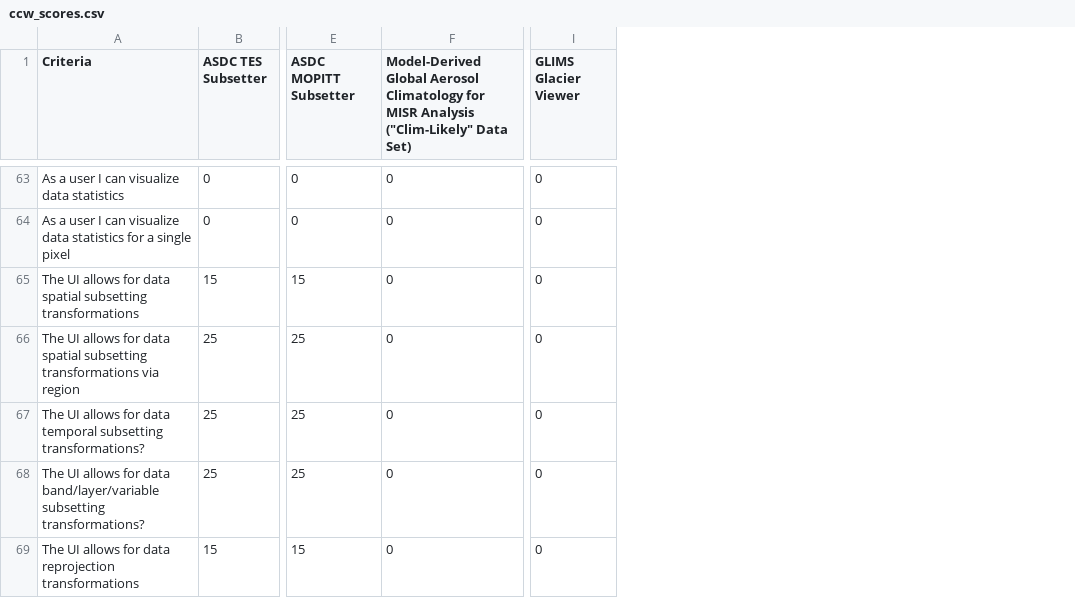
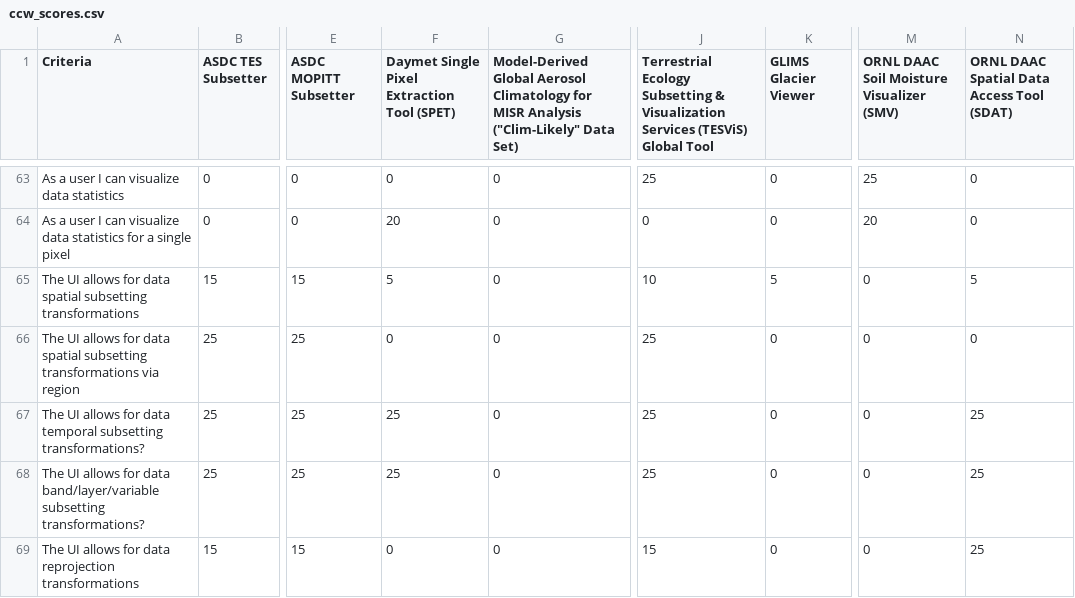
Before and after one commit to mike-gangl/convergence, a CSV file: data/ccw_scores.csv, drawn as a sheet; only a part is shown, gaps mark what is left out; addresses are those after the commit; the diff covers the shown part only; the diff names each change by its address in the sheet, - before the commit and + after, or states it on an @@ line.

Commit message:
updaed Similarity scores with newest/last alternatives

```diff
--- a/data/ccw_scores.csv
+++ b/data/ccw_scores.csv
+column F, row 1: Daymet Single Pixel Extraction Tool (SPET); rows 63-69: 0 | 20 | 5 | 0 | 25 | 25 | 0
+column J, row 1: Terrestrial Ecology Subsetting & Visualization Services (TESViS) Global Tool; rows 63-69: 25 | 0 | 10 | 25 | 25 | 25 | 15
+column M, row 1: ORNL DAAC Soil Moisture Visualizer (SMV); rows 63-69: 25 | 20 | 0 | 0 | 0 | 0 | 0
+column N, row 1: ORNL DAAC Spatial Data Access Tool (SDAT); rows 63-69: 0 | 0 | 5 | 0 | 25 | 25 | 25
-K65 (GLIMS Glacier Viewer): 0
+K65 (GLIMS Glacier Viewer): 5
```
Also changed, not shown: 4 edited cells elsewhere in this file, data/acw-scores-fitness_only.csv, 2 other files.
